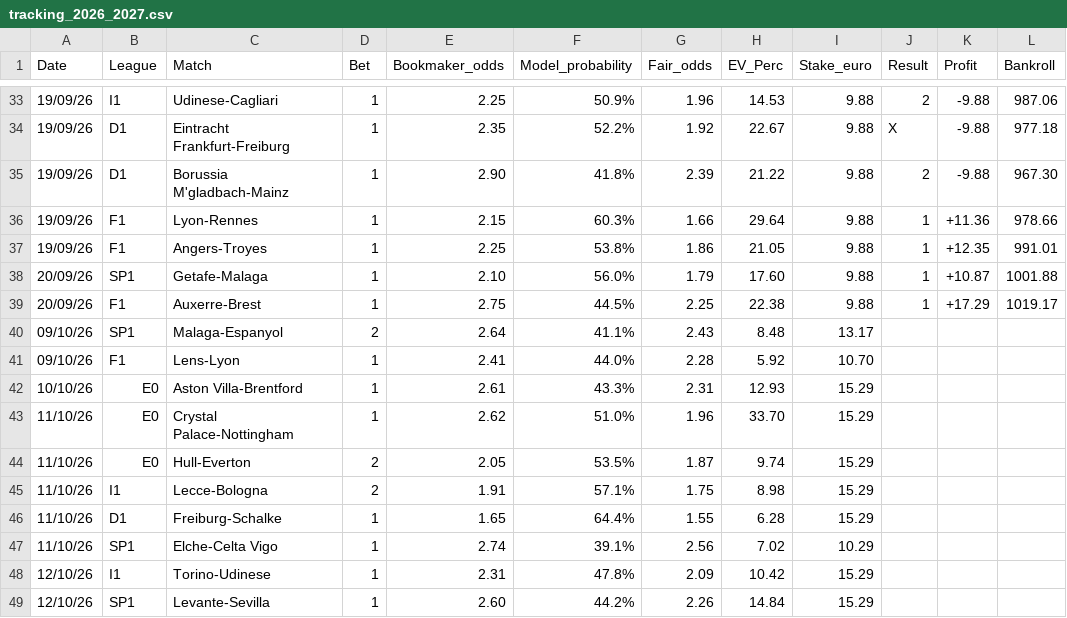
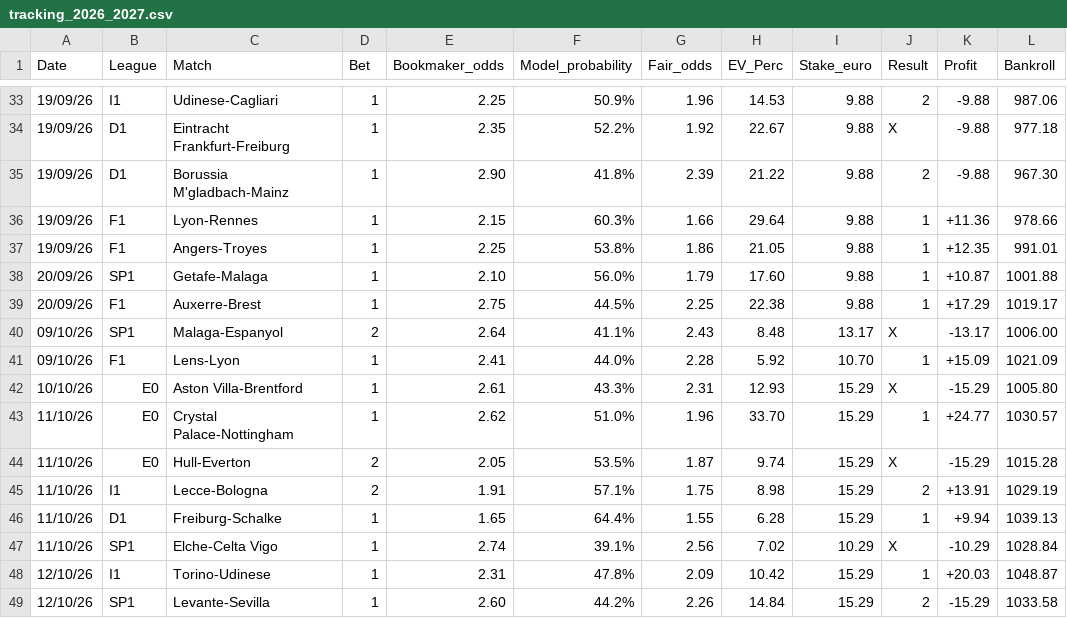
Before and after one commit to fabriziopierfelice03-ai/deep-pitch, a CSV file: tracking_2026_2027.csv, drawn as a sheet; only a part is shown, gaps mark what is left out.

Commit message:
chore(tracking): settle weekend matchday results (9-12 Oct 2026), 5W-5L (+10.21% weekend ROI, bankroll EUR 1033.58)

```diff
--- a/tracking_2026_2027.csv
+++ b/tracking_2026_2027.csv
@@ -39,11 +39,11 @@ Date,League,Match,Bet,Bookmaker_odds,Model_probability,Fair_odds,EV_Perc,Stake_e
 20/09/26,F1,Auxerre-Brest,1,2.75,44.5%,2.25,22.38,9.88,1,+17.29,1019.17
-09/10/26,SP1,Malaga-Espanyol,2,2.64,41.1%,2.43,8.48,13.17,,,
-09/10/26,F1,Lens-Lyon,1,2.41,44.0%,2.28,5.92,10.70,,,
-10/10/26,E0,Aston Villa-Brentford,1,2.61,43.3%,2.31,12.93,15.29,,,
-11/10/26,E0,Crystal Palace-Nottingham,1,2.62,51.0%,1.96,33.70,15.29,,,
-11/10/26,E0,Hull-Everton,2,2.05,53.5%,1.87,9.74,15.29,,,
-11/10/26,I1,Lecce-Bologna,2,1.91,57.1%,1.75,8.98,15.29,,,
-11/10/26,D1,Freiburg-Schalke,1,1.65,64.4%,1.55,6.28,15.29,,,
-11/10/26,SP1,Elche-Celta Vigo,1,2.74,39.1%,2.56,7.02,10.29,,,
-12/10/26,I1,Torino-Udinese,1,2.31,47.8%,2.09,10.42,15.29,,,
-12/10/26,SP1,Levante-Sevilla,1,2.60,44.2%,2.26,14.84,15.29,,,
+09/10/26,SP1,Malaga-Espanyol,2,2.64,41.1%,2.43,8.48,13.17,X,-13.17,1006.00
+09/10/26,F1,Lens-Lyon,1,2.41,44.0%,2.28,5.92,10.70,1,+15.09,1021.09
+10/10/26,E0,Aston Villa-Brentford,1,2.61,43.3%,2.31,12.93,15.29,X,-15.29,1005.80
+11/10/26,E0,Crystal Palace-Nottingham,1,2.62,51.0%,1.96,33.70,15.29,1,+24.77,1030.57
+11/10/26,E0,Hull-Everton,2,2.05,53.5%,1.87,9.74,15.29,X,-15.29,1015.28
+11/10/26,I1,Lecce-Bologna,2,1.91,57.1%,1.75,8.98,15.29,2,+13.91,1029.19
+11/10/26,D1,Freiburg-Schalke,1,1.65,64.4%,1.55,6.28,15.29,1,+9.94,1039.13
+11/10/26,SP1,Elche-Celta Vigo,1,2.74,39.1%,2.56,7.02,10.29,X,-10.29,1028.84
+12/10/26,I1,Torino-Udinese,1,2.31,47.8%,2.09,10.42,15.29,1,+20.03,1048.87
+12/10/26,SP1,Levante-Sevilla,1,2.60,44.2%,2.26,14.84,15.29,2,-15.29,1033.58
```
